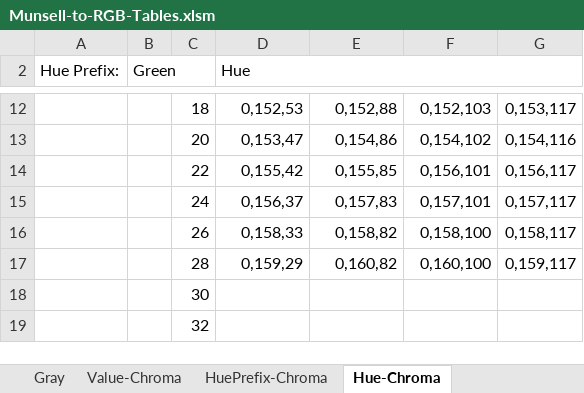
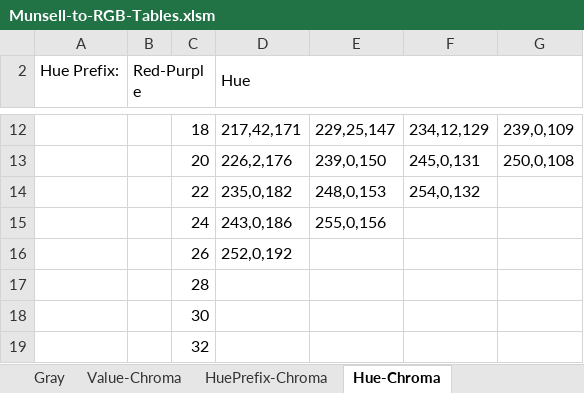
Before and after one commit to sbecker11/workspace-munsell, an Excel workbook: Munsell-to-RGB-Tables.xlsm, sheet Hue-Chroma, drawn as a sheet; only a part is shown, gaps mark what is left out; values as stored, in another font and other column widths than the file's, no cell formats; the diff covers the shown part only; the diff names each change by its address in the sheet, - before the commit and + after, or states it on an @@ line.

```diff
--- a/Munsell-to-RGB-Tables.xlsm (sheet Hue-Chroma)
+++ b/Munsell-to-RGB-Tables.xlsm (sheet Hue-Chroma)
-B2: Green
+B2: Red-Purple
-D12 (Hue): 0,152,53
+D12 (Hue): 217,42,171
-E12: 0,152,88
+E12: 229,25,147
-F12: 0,152,103
+F12: 234,12,129
-G12: 0,153,117
+G12: 239,0,109
-D13 (Hue): 0,153,47
+D13 (Hue): 226,2,176
-E13: 0,154,86
+E13: 239,0,150
-F13: 0,154,102
+F13: 245,0,131
-G13: 0,154,116
+G13: 250,0,108
-D14 (Hue): 0,155,42
+D14 (Hue): 235,0,182
-E14: 0,155,85
+E14: 248,0,153
-F14: 0,156,101
+F14: 254,0,132
-G14: 0,156,117
+G14: (empty)
-D15 (Hue): 0,156,37
+D15 (Hue): 243,0,186
-E15: 0,157,83
+E15: 255,0,156
-F15: 0,157,101
+F15: (empty)
-G15: 0,157,117
+G15: (empty)
-D16 (Hue): 0,158,33
+D16 (Hue): 252,0,192
-E16: 0,158,82
+E16: (empty)
-F16: 0,158,100
+F16: (empty)
-G16: 0,158,117
+G16: (empty)
-D17 (Hue): 0,159,29
+D17 (Hue): (empty)
-E17: 0,160,82
+E17: (empty)
-F17: 0,160,100
+F17: (empty)
-G17: 0,159,117
+G17: (empty)
```
Also changed, not shown: 32 edited cells elsewhere in this sheet, sheet Conversion Lists, sheet HuePrefix-Chroma, sheet Value-Chroma, sheet Setup, other sheet tabs, cell formats, hidden cells, charts or pictures, 1 other file.
